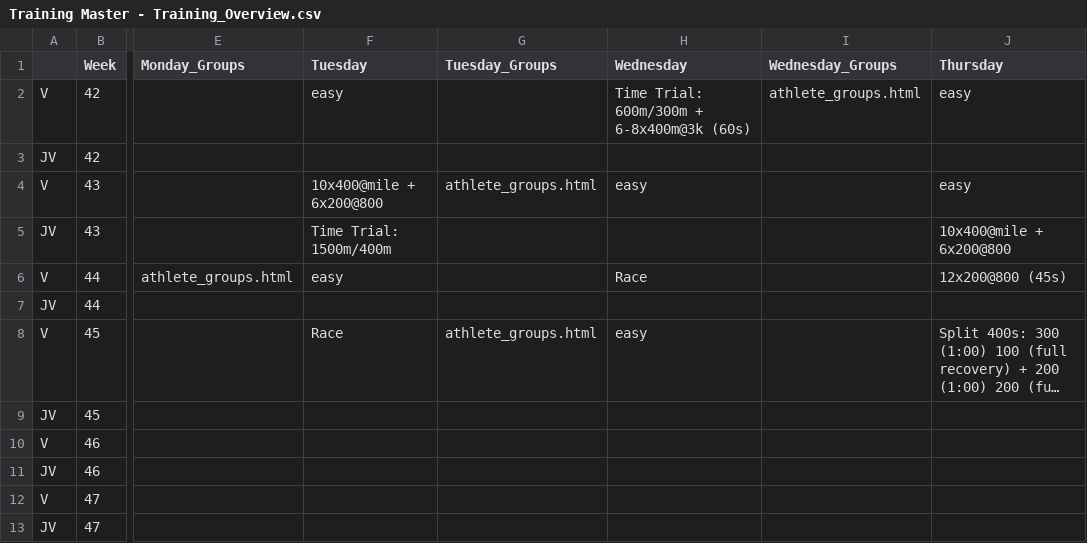
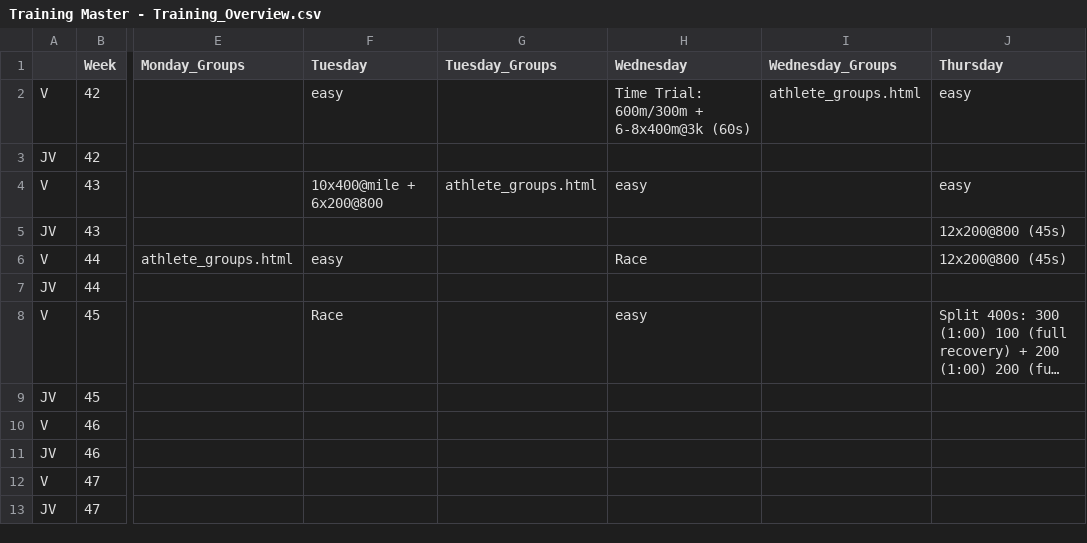
Before and after one commit to krisruns/stx-xc-training, a CSV file: Training Master - Training_Overview.csv, drawn as a sheet; only a part is shown, gaps mark what is left out; long unchanged cells end in …; the diff names each change by its address in the sheet, - before the commit and + after, or states it on an @@ line.

```diff
--- a/Training Master - Training_Overview.csv
+++ b/Training Master - Training_Overview.csv
-F5 (Tuesday): Time Trial: 1500m/400m
+F5 (Tuesday): (empty)
-J5 (Thursday): 10x400@mile + 6x200@800
+J5 (Thursday): 12x200@800 (45s)
-G8 (Tuesday_Groups): athlete_groups.html
+G8 (Tuesday_Groups): (empty)
```
Also changed, not shown: weekly_schedules/week43.csv, weekly_schedules/week45.csv, 1 other file.
